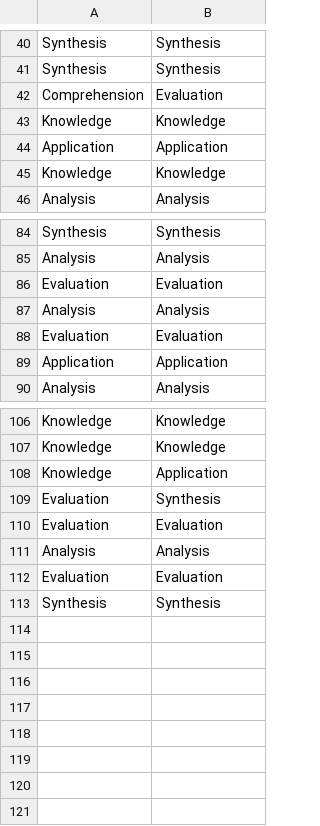
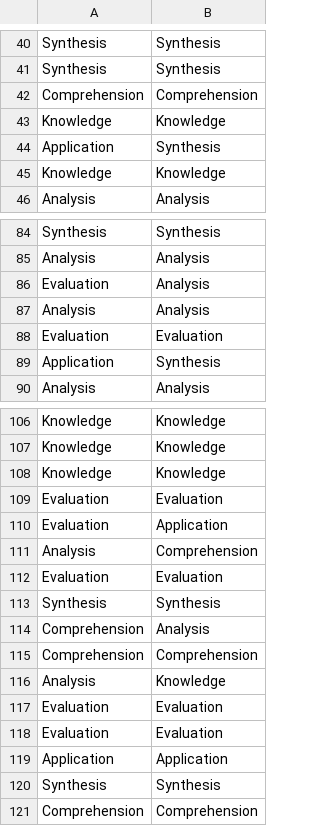
Before and after one commit to macabdul9/BloomNet, a CSV file: Results/model/fold0/prediction_dataset1fold0.csv (was Results/bloomnet-final/fold0/prediction_dataset1fold0.csv), drawn as a sheet; only a part is shown, gaps mark what is left out; the diff covers the shown part only.

```diff
--- a/Results/bloomnet-final/fold0/prediction_dataset1fold0.csv
+++ b/Results/model/fold0/prediction_dataset1fold0.csv
@@ -41,5 +41,5 @@ Synthesis,Synthesis
 Synthesis,Synthesis
-Comprehension,Evaluation
+Comprehension,Comprehension
 Knowledge,Knowledge
-Application,Application
+Application,Synthesis
 Knowledge,Knowledge
@@ -85,6 +85,6 @@ Synthesis,Synthesis
 Analysis,Analysis
-Evaluation,Evaluation
+Evaluation,Analysis
 Analysis,Analysis
 Evaluation,Evaluation
-Application,Application
+Application,Synthesis
 Analysis,Analysis
@@ -107,7 +107,15 @@ Knowledge,Knowledge
 Knowledge,Knowledge
-Knowledge,Application
-Evaluation,Synthesis
+Knowledge,Knowledge
 Evaluation,Evaluation
-Analysis,Analysis
+Evaluation,Application
+Analysis,Comprehension
 Evaluation,Evaluation
 Synthesis,Synthesis
+Comprehension,Analysis
+Comprehension,Comprehension
+Analysis,Knowledge
+Evaluation,Evaluation
+Evaluation,Evaluation
+Application,Application
+Synthesis,Synthesis
+Comprehension,Comprehension
```
Also changed, not shown: 4 edited cells elsewhere in this file, Results/model/fold1/prediction_dataset1fold1.csv, Results/model/fold1/prediction_dataset2fold1.csv, 33 other files.
